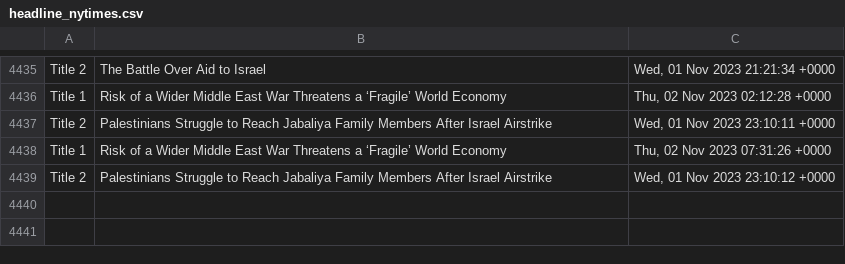
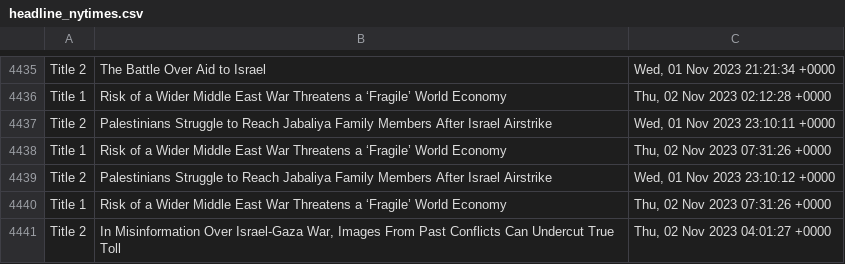
Before and after one commit to drishyatm/news_scrape, a CSV file: headline_nytimes.csv, drawn as a sheet; only a part is shown, gaps mark what is left out; the diff names each change by its address in the sheet, - before the commit and + after, or states it on an @@ line.

Commit message:
Update CSV

```diff
--- a/headline_nytimes.csv
+++ b/headline_nytimes.csv
+row 4440: Title 1 | Risk of a Wider Middle East War Threatens a ‘Fragile’ World Economy | Thu, 02 Nov 2023 07:31:26 +0000
+row 4441: Title 2 | In Misinformation Over Israel-Gaza War, Images From Past Conflicts Can Undercut True Toll | Thu, 02 Nov 2023 04:01:27 +0000
```
